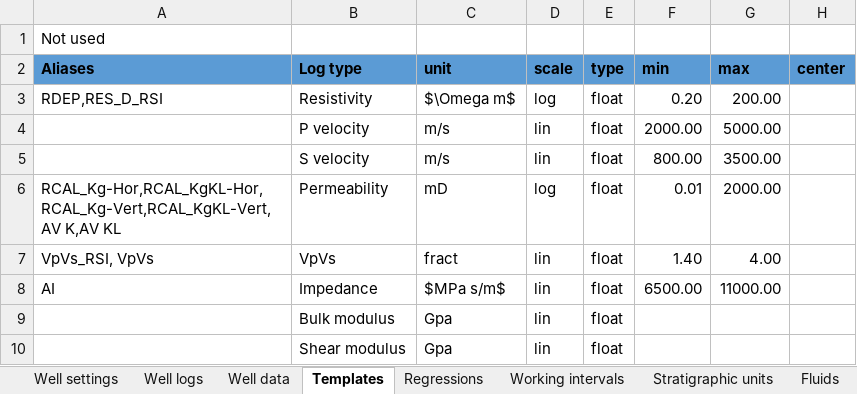
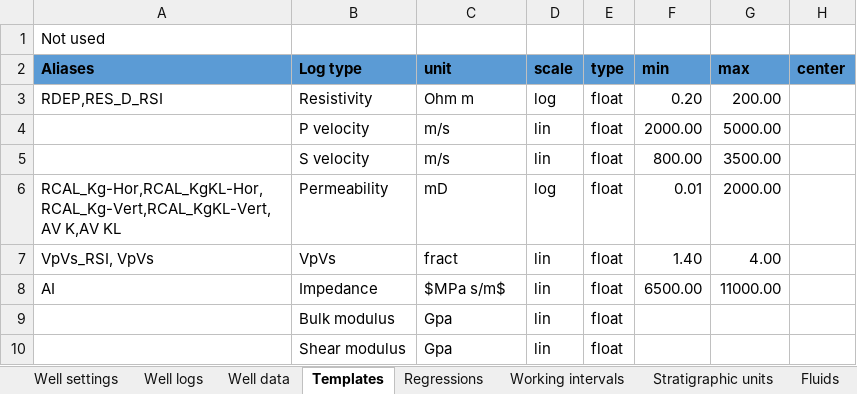
Before and after one commit to emblixt/blixt_rp, an Excel workbook: excels/project_table_new.xlsx, sheet Templates, drawn as a sheet; only a part is shown; values as stored, in another font and other column widths than the file's, no borders; the diff names each change by its address in the sheet, - before the commit and + after, or states it on an @@ line.

```diff
--- a/excels/project_table_new.xlsx (sheet Templates)
+++ b/excels/project_table_new.xlsx (sheet Templates)
-C3 (unit): $\Omega m$
+C3 (unit): Ohm m
```
Also changed, not shown: sheet Well settings, sheet Well logs, 7 other files.
